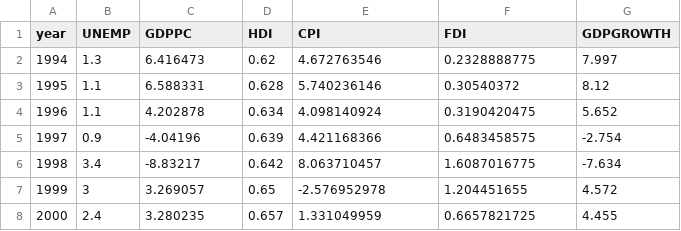
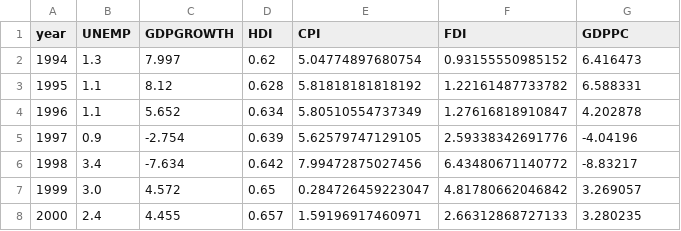
Before and after one commit to ChoppperK/economics-data-portfolio, a CSV file: 01-thailand-unemployment-ardl/data/thailand_unemployment_1994_2024.csv, drawn as a sheet; only a part is shown; the diff covers the shown part only.

```diff
--- a/01-thailand-unemployment-ardl/data/thailand_unemployment_1994_2024.csv
+++ b/01-thailand-unemployment-ardl/data/thailand_unemployment_1994_2024.csv
@@ -1,8 +1,8 @@
-year,UNEMP,GDPPC,HDI,CPI,FDI,GDPGROWTH
-1994,1.3,6.416473,0.62,4.672763546,0.2328888775,7.997
-1995,1.1,6.588331,0.628,5.740236146,0.30540372,8.12
-1996,1.1,4.202878,0.634,4.098140924,0.3190420475,5.652
-1997,0.9,-4.04196,0.639,4.421168366,0.6483458575,-2.754
-1998,3.4,-8.83217,0.642,8.063710457,1.6087016775,-7.634
-1999,3,3.269057,0.65,-2.576952978,1.204451655,4.572
-2000,2.4,3.280235,0.657,1.331049959,0.6657821725,4.455
+year,UNEMP,GDPGROWTH,HDI,CPI,FDI,GDPPC
+1994,1.3,7.997,0.62,5.04774897680754,0.93155550985152,6.416473
+1995,1.1,8.12,0.628,5.81818181818192,1.22161487733782,6.588331
+1996,1.1,5.652,0.634,5.80510554737349,1.27616818910847,4.202878
+1997,0.9,-2.754,0.639,5.62579747129105,2.59338342691776,-4.04196
+1998,3.4,-7.634,0.642,7.99472875027456,6.43480671140772,-8.83217
+1999,3.0,4.572,0.65,0.284726459223047,4.81780662046842,3.269057
+2000,2.4,4.455,0.657,1.59196917460971,2.66312868727133,3.280235
```
Also changed, not shown: 97 edited cells elsewhere in this file, 13 other files.
